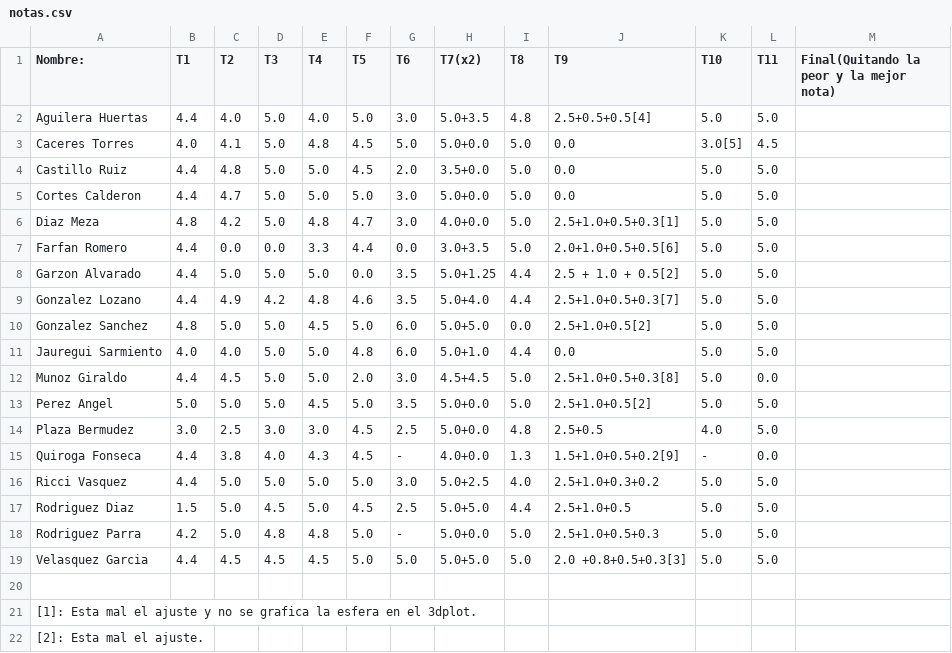
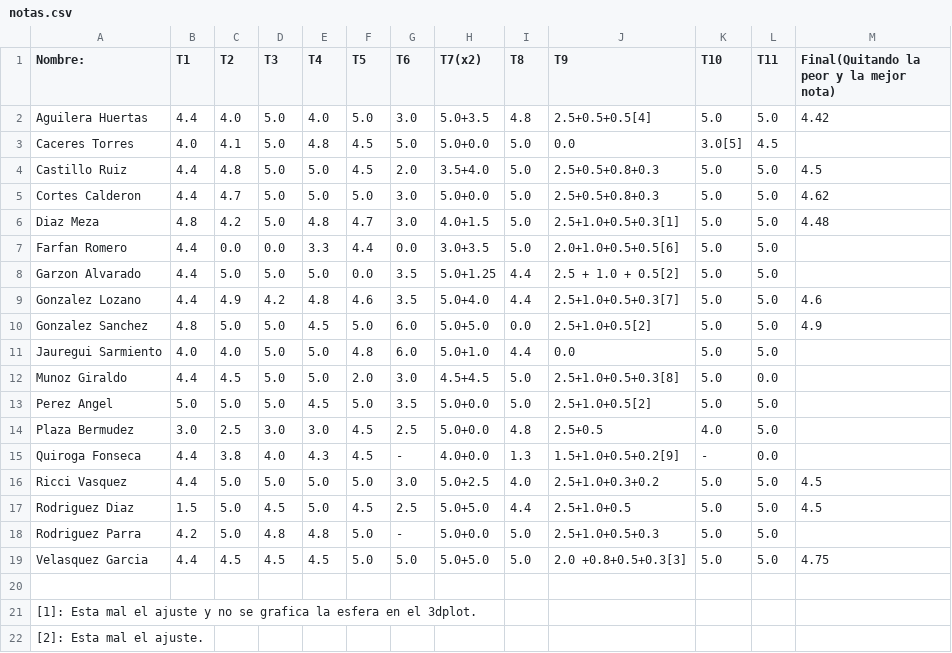
Before and after one commit to ComputoCienciasUniandes/HerramientasComputacionales, a CSV file: notas/grupo1/notas.csv, drawn as a sheet; only a part is shown.

Commit message:
Update notas.csv

```diff
--- a/notas/grupo1/notas.csv
+++ b/notas/grupo1/notas.csv
@@ -1,11 +1,11 @@
 Nombre:,             T1,     T2,     T3,     T4,     T5,     T6,    T7(x2),  T8,    T9,                  T10,    T11,   Final(Quitando la peor y la mejor nota)
-Aguilera Huertas,    4.4,    4.0,    5.0,    4.0,    5.0,    3.0,     5.0+3.5,     4.8,   2.5+0.5+0.5[4],      5.0,    5.0,
+Aguilera Huertas,    4.4,    4.0,    5.0,    4.0,    5.0,    3.0,     5.0+3.5,     4.8,   2.5+0.5+0.5[4],      5.0,    5.0,      4.42
 Caceres Torres,      4.0,    4.1,    5.0,    4.8,    4.5,    5.0,     5.0+0.0,     5.0,   0.0,                 3.0[5], 4.5,
-Castillo Ruiz,       4.4,    4.8,    5.0,    5.0,    4.5,    2.0,     3.5+0.0,     5.0,   0.0,                 5.0,    5.0,
-Cortes Calderon,     4.4,    4.7,    5.0,    5.0,    5.0,    3.0,     5.0+0.0,     5.0,   0.0,                 5.0,    5.0,
-Diaz Meza,           4.8,    4.2,    5.0,    4.8,    4.7,    3.0,     4.0+0.0,         5.0,   2.5+1.0+0.5+0.3[1],  5.0,    5.0,
+Castillo Ruiz,       4.4,    4.8,    5.0,    5.0,    4.5,    2.0,     3.5+4.0,     5.0,   2.5+0.5+0.8+0.3,     5.0,    5.0,       4.5
+Cortes Calderon,     4.4,    4.7,    5.0,    5.0,    5.0,    3.0,     5.0+0.0,     5.0,   2.5+0.5+0.8+0.3,     5.0,    5.0,       4.62
+Diaz Meza,           4.8,    4.2,    5.0,    4.8,    4.7,    3.0,     4.0+1.5,     5.0,   2.5+1.0+0.5+0.3[1],  5.0,    5.0,       4.48
 Farfan Romero,       4.4,    0.0,    0.0,    3.3,    4.4,    0.0,     3.0+3.5,      5.0,   2.0+1.0+0.5+0.5[6],  5.0,    5.0,
 Garzon Alvarado,     4.4,    5.0,    5.0,    5.0,    0.0,    3.5,     5.0+1.25,     4.4,   2.5 + 1.0 + 0.5[2],  5.0,    5.0,
-Gonzalez Lozano,     4.4,    4.9,    4.2,    4.8,    4.6,    3.5,     5.0+4.0,      4.4,   2.5+1.0+0.5+0.3[7],  5.0,    5.0,
-Gonzalez Sanchez,    4.8,    5.0,    5.0,    4.5,    5.0,    6.0,     5.0+5.0,    0.0 ,   2.5+1.0+0.5[2],      5.0,    5.0,
+Gonzalez Lozano,     4.4,    4.9,    4.2,    4.8,    4.6,    3.5,     5.0+4.0,      4.4,   2.5+1.0+0.5+0.3[7],  5.0,    5.0,    4.6
+Gonzalez Sanchez,    4.8,    5.0,    5.0,    4.5,    5.0,    6.0,     5.0+5.0,    0.0 ,   2.5+1.0+0.5[2],      5.0,    5.0,     4.9
 Jauregui Sarmiento,  4.0,    4.0,    5.0,    5.0,    4.8,    6.0,     5.0+1.0,     4.4,   0.0,                 5.0,    5.0,
@@ -15,6 +15,6 @@ Plaza Bermudez,      3.0,    2.5,    3.0,    3.0,    4.5,    2.5,     5.0+0.0,
 Quiroga Fonseca,     4.4,    3.8,    4.0,    4.3,    4.5,     - ,     4.0+0.0,     1.3,   1.5+1.0+0.5+0.2[9],   -,     0.0,
-Ricci Vasquez,       4.4,    5.0,    5.0,    5.0,    5.0,    3.0,     5.0+2.5,     4.0,   2.5+1.0+0.3+0.2,     5.0,    5.0,
-Rodriguez Diaz,      1.5,    5.0,    4.5,    5.0,    4.5,    2.5,     5.0+5.0,     4.4,   2.5+1.0+0.5,         5.0,    5.0,
+Ricci Vasquez,       4.4,    5.0,    5.0,    5.0,    5.0,    3.0,     5.0+2.5,     4.0,   2.5+1.0+0.3+0.2,     5.0,    5.0,     4.5
+Rodriguez Diaz,      1.5,    5.0,    4.5,    5.0,    4.5,    2.5,     5.0+5.0,     4.4,   2.5+1.0+0.5,         5.0,    5.0,     4.5
 Rodriguez Parra,     4.2,    5.0,    4.8,    4.8,    5.0,     -,      5.0+0.0,     5.0,   2.5+1.0+0.5+0.3,     5.0,    5.0,
-Velasquez Garcia,    4.4,    4.5,    4.5,    4.5,    5.0,    5.0,     5.0+5.0,     5.0,   2.0 +0.8+0.5+0.3[3], 5.0,    5.0,
+Velasquez Garcia,    4.4,    4.5,    4.5,    4.5,    5.0,    5.0,     5.0+5.0,     5.0,   2.0 +0.8+0.5+0.3[3], 5.0,    5.0,     4.75
 
```
